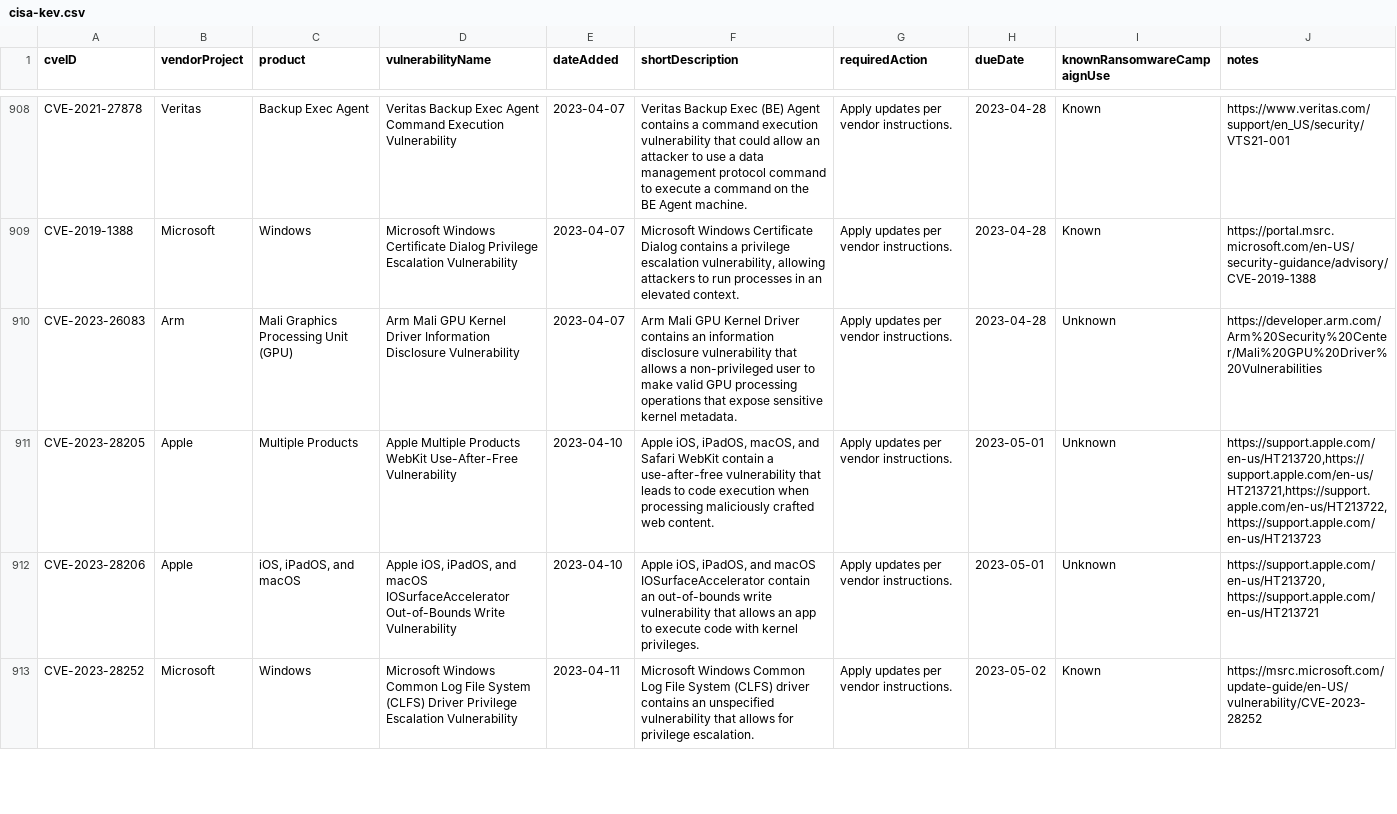
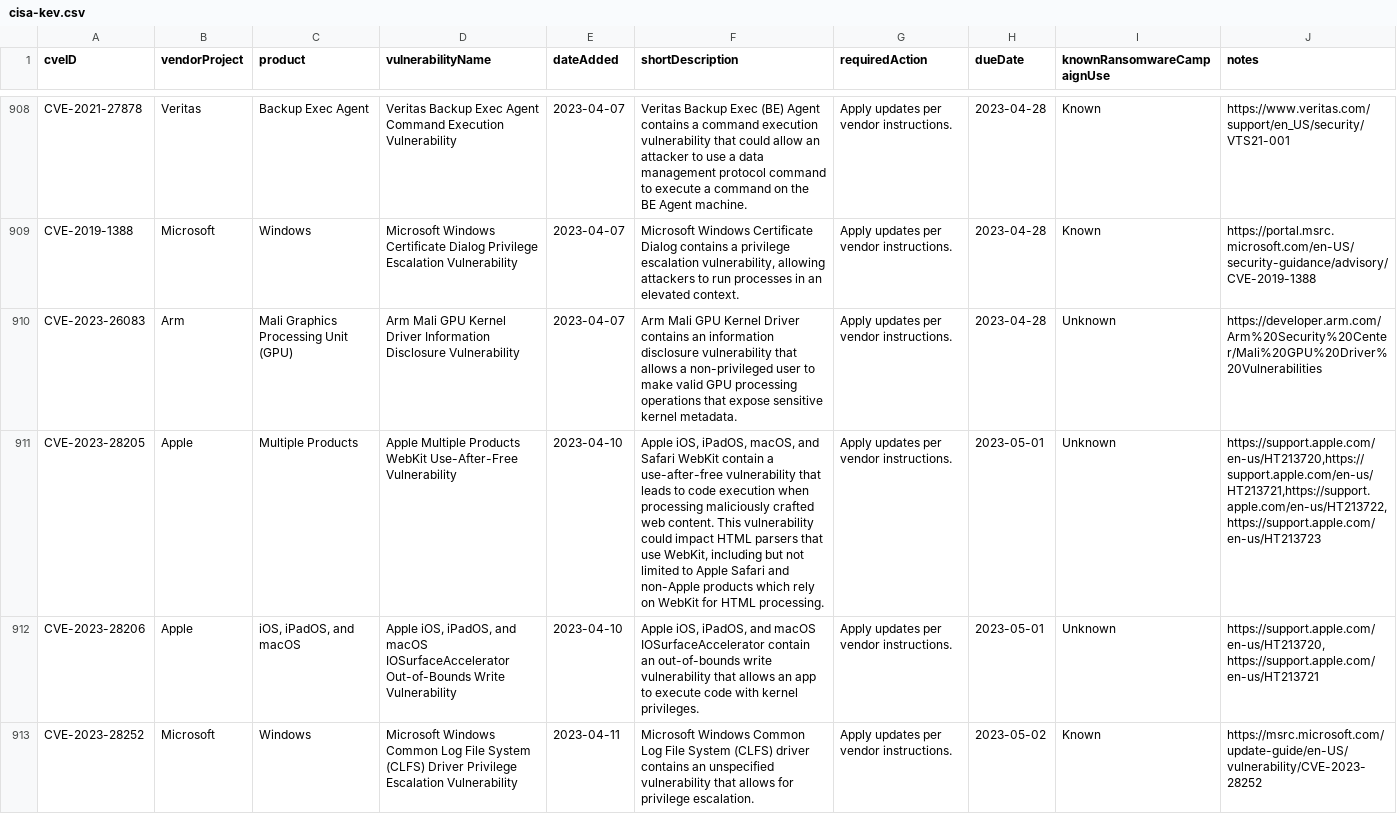
Before and after one commit to rxerium/CISA-KEV, a CSV file: cisa-kev.csv, drawn as a sheet; only a part is shown, gaps mark what is left out; the diff covers the shown part only; the diff names each change by its address in the sheet, - before the commit and + after, or states it on an @@ line.

```diff
--- a/cisa-kev.csv
+++ b/cisa-kev.csv
-F911 (shortDescription): …web content.
+F911 (shortDescription): …web content. This vulnerability could impact HTML parsers that use WebKit, including but not limited to Apple Safari and non-Apple products which rely on WebKit for HTML processing.
```
Also changed, not shown: 36 edited cells elsewhere in this file, 1 other file.
